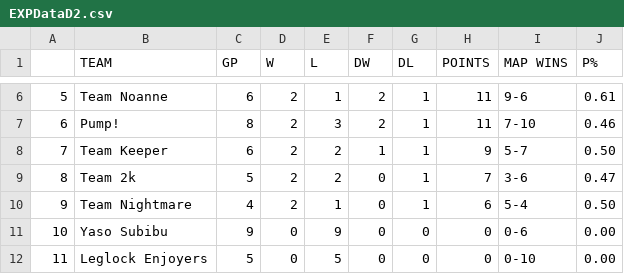
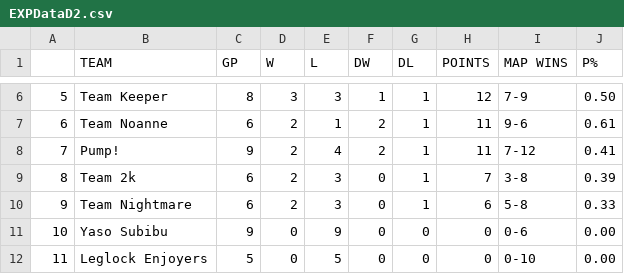
Before and after one commit to Aryss/aryss.github.io, a CSV file: ascup_fall2024/EXPDataD2.csv, drawn as a sheet; only a part is shown, gaps mark what is left out; the diff covers the shown part only.

```diff
--- a/ascup_fall2024/EXPDataD2.csv
+++ b/ascup_fall2024/EXPDataD2.csv
@@ -6,6 +6,6 @@
-5,Team Noanne,6,2,1,2,1,11,9-6,0.61
-6,Pump!,8,2,3,2,1,11,7-10,0.46
-7,Team Keeper,6,2,2,1,1,9,5-7,0.50
-8,Team 2k,5,2,2,0,1,7,3-6,0.47
-9,Team Nightmare,4,2,1,0,1,6,5-4,0.50
+5,Team Keeper,8,3,3,1,1,12,7-9,0.50
+6,Team Noanne,6,2,1,2,1,11,9-6,0.61
+7,Pump!,9,2,4,2,1,11,7-12,0.41
+8,Team 2k,6,2,3,0,1,7,3-8,0.39
+9,Team Nightmare,6,2,3,0,1,6,5-8,0.33
 10,Yaso Subibu,9,0,9,0,0,0,0-6,0.00
```
Also changed, not shown: 29 edited cells elsewhere in this file, 2 other files.
